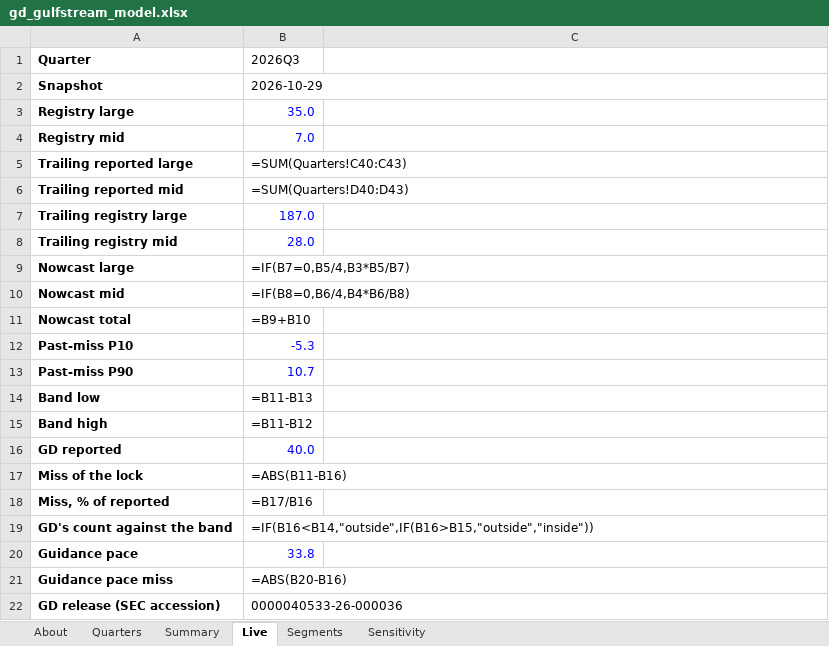
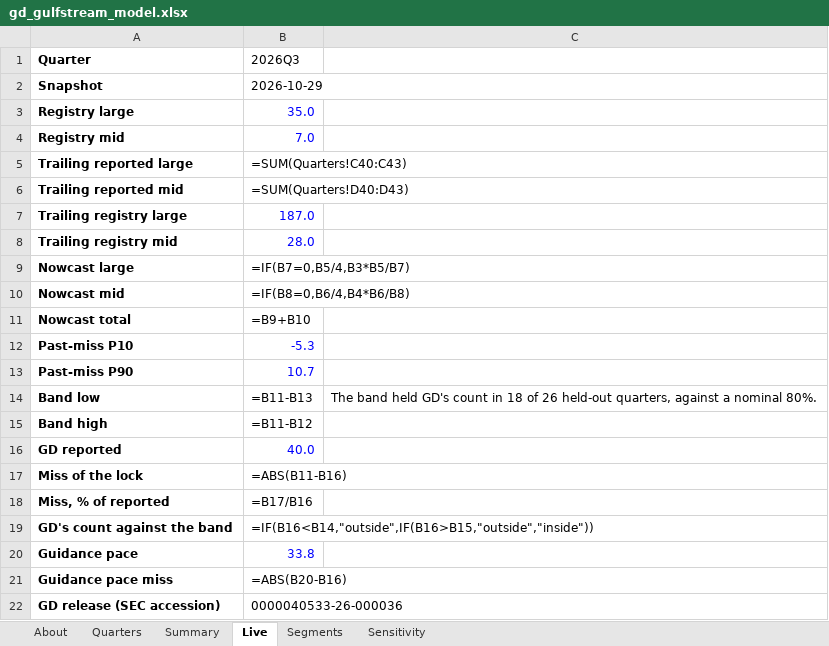
Before and after one commit to rishabbshankar226/gulfstream-delivery-nowcast, an Excel workbook: output/gd_gulfstream_model.xlsx, sheet Live, drawn as a sheet; values as stored, in another font and other column widths than the file's, no borders; formulas without a stored value are shown as written; the diff names each change by its address in the sheet, - before the commit and + after, or states it on an @@ line.

Commit message:
F109 F113 F114 F115 F116 F117 F118 F119 F120 F121 F122 F123 F125 F126 F127: round 4 fixes to the note, post, dashboard, workbook and track chart
- F109: the note's reason for leaving GD out of the defense study now says only what SEC's data shows.
- F113: the band's backtest coverage (18 of 26) sits beside the band on the post, note, dashboard, workbook and interview notes.
- F114: the dashboard calls the pace mine; the note's first page glosses the preregistered sentence.
- F115: GD's 2026-04-29 statement on the third quarter and the even split sit beside the scored pace in the note.
- F116: the note's first page says where the edge over the pace comes from; the after-the-fact readings are labelled.
- F117: the track chart, the README image and the link card draw each scored lock with its band.
- F118: phones keep the baseline that won on the track chart.
- F119: no surface says it reads every Gulfstream jet; the note gains a scope and holder limitation.
- F120 F121: resume bullet qualifier; README coverage sentence names its unit.
- F122: the note's risks carry the mid-cabin supplier delay from GD's 2026Q2 10-Q.
- F123: the workbook's Summary no longer says a baseline beat the estimate.
- F125 F126 F127: tests for the neither-date bound, tests that no longer pin today's live state, tests for the old-airframe counts.

```diff
--- a/output/gd_gulfstream_model.xlsx (sheet Live)
+++ b/output/gd_gulfstream_model.xlsx (sheet Live)
-C14: (empty)
+C14: The band held GD's count in 18 of 26 held-out quarters, against a nominal 80%.
```
Also changed, not shown: sheet Summary, 24 other files.
